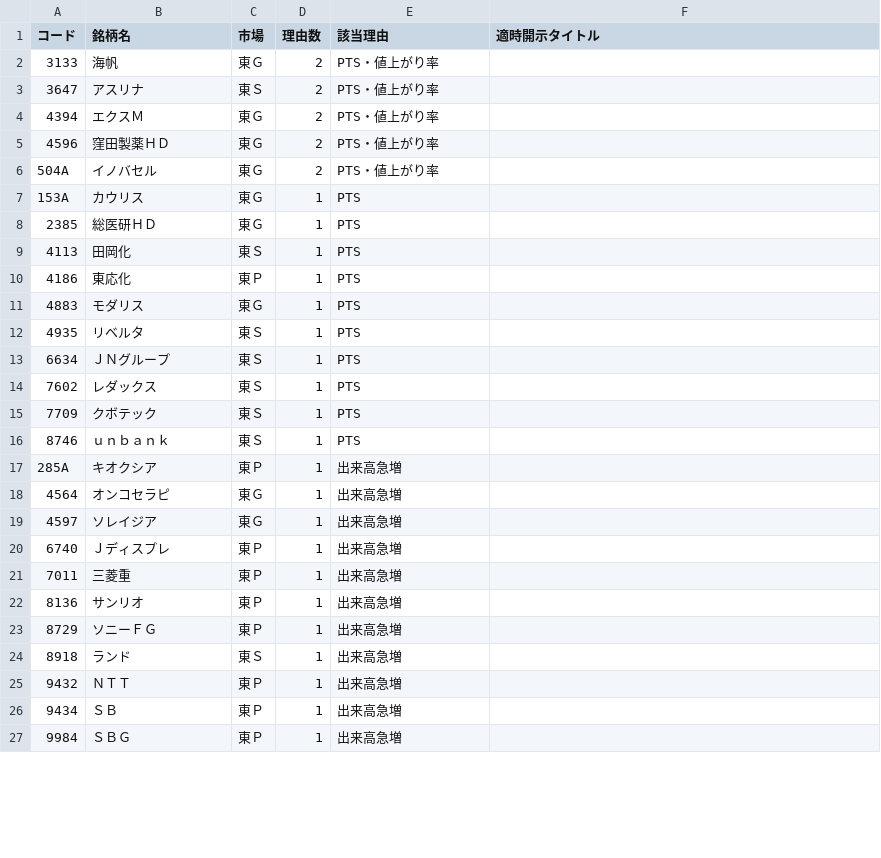
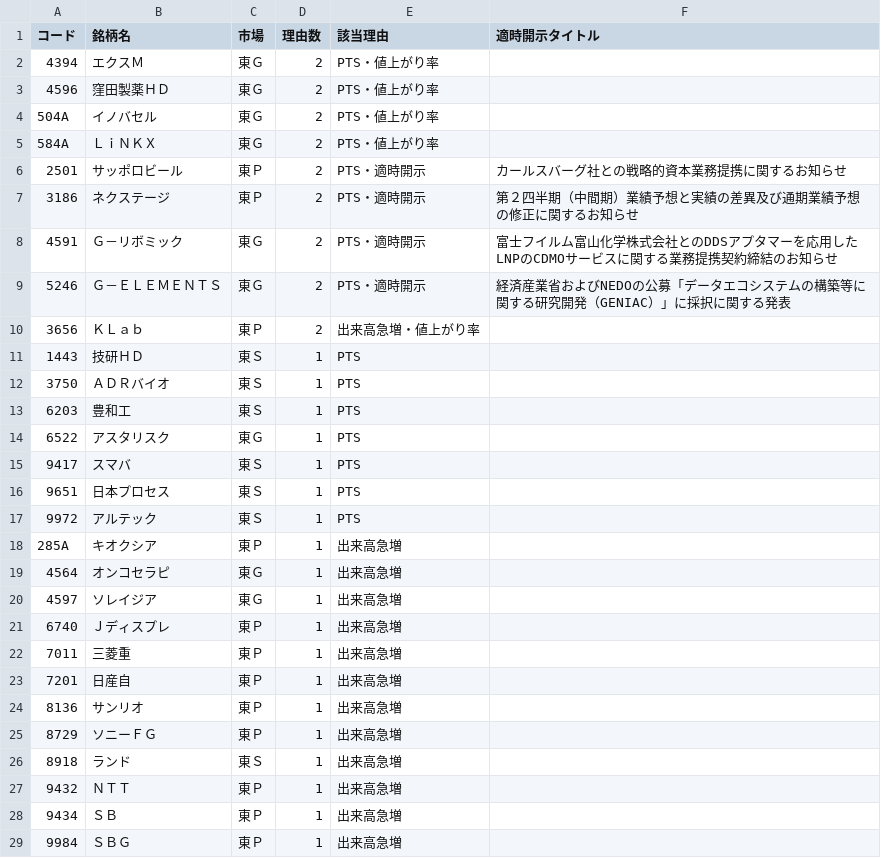
Before and after one commit to shumiracle-crypto/StockAI, a CSV file: marketdata/ai_final_candidates.csv, drawn as a sheet; only a part is shown; the diff covers the shown part only.

```diff
--- a/marketdata/ai_final_candidates.csv
+++ b/marketdata/ai_final_candidates.csv
@@ -1,4 +1,2 @@
 コード,銘柄名,市場,理由数,該当理由,適時開示タイトル
-3133,海帆,東Ｇ,2,PTS・値上がり率,
-3647,アスリナ,東Ｓ,2,PTS・値上がり率,
 4394,エクスＭ,東Ｇ,2,PTS・値上がり率,
@@ -6,12 +4,15 @@
 504A,イノバセル,東Ｇ,2,PTS・値上がり率,
-153A,カウリス,東Ｇ,1,PTS,
-2385,総医研ＨＤ,東Ｇ,1,PTS,
-4113,田岡化,東Ｓ,1,PTS,
-4186,東応化,東Ｐ,1,PTS,
-4883,モダリス,東Ｇ,1,PTS,
-4935,リベルタ,東Ｓ,1,PTS,
-6634,ＪＮグループ,東Ｓ,1,PTS,
-7602,レダックス,東Ｓ,1,PTS,
-7709,クボテック,東Ｓ,1,PTS,
-8746,ｕｎｂａｎｋ,東Ｓ,1,PTS,
+584A,ＬｉＮＫＸ,東Ｇ,2,PTS・値上がり率,
+2501,サッポロビール,東Ｐ,2,PTS・適時開示,カールスバーグ社との戦略的資本業務提携に関するお知らせ
+3186,ネクステージ,東Ｐ,2,PTS・適時開示,第２四半期（中間期）業績予想と実績の差異及び通期業績予想の修正に関するお知らせ
+4591,Ｇ－リボミック,東Ｇ,2,PTS・適時開示,富士フイルム富山化学株式会社とのDDSアプタマーを応用したLNPのCDMOサービスに関する業務提携契約締結のお知らせ
+5246,Ｇ－ＥＬＥＭＥＮＴＳ,東Ｇ,2,PTS・適時開示,経済産業省およびNEDOの公募「データエコシステムの構築等に関する研究開発（GENIAC）」に採択に関する発表
+3656,ＫＬａｂ,東Ｐ,2,出来高急増・値上がり率,
+1443,技研ＨＤ,東Ｓ,1,PTS,
+3750,ＡＤＲバイオ,東Ｓ,1,PTS,
+6203,豊和工,東Ｓ,1,PTS,
+6522,アスタリスク,東Ｇ,1,PTS,
+9417,スマバ,東Ｓ,1,PTS,
+9651,日本プロセス,東Ｓ,1,PTS,
+9972,アルテック,東Ｓ,1,PTS,
 285A,キオクシア,東Ｐ,1,出来高急増,
@@ -21,2 +22,3 @@
 7011,三菱重,東Ｐ,1,出来高急増,
+7201,日産自,東Ｐ,1,出来高急増,
 8136,サンリオ,東Ｐ,1,出来高急増,
```
Also changed, not shown: 7 added rows, 7 removed rows and 5 edited cells elsewhere in this file, marketdata/trading_value_ranking.csv, 1 other file.
